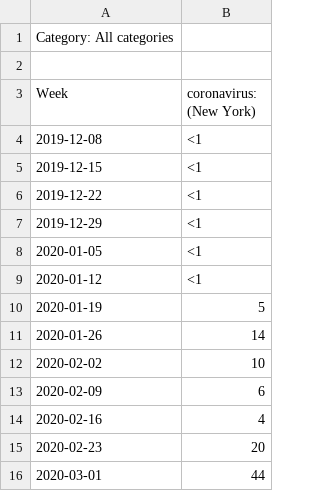
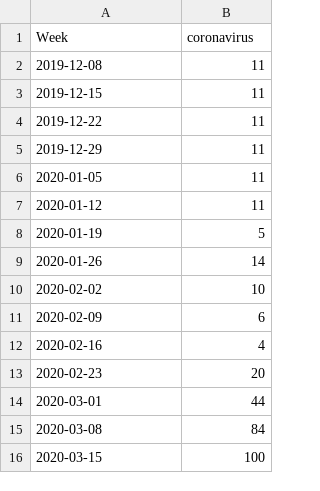
Before and after one commit to hybras/Covid-Analysis, a CSV file: data/coronavirus/new york.csv, drawn as a sheet; only a part is shown; the shorter side is filled out with more unchanged rows.

```diff
--- a/data/coronavirus/new york.csv
+++ b/data/coronavirus/new york.csv
@@ -1,10 +1,8 @@
-Category: All categories
-
-Week,coronavirus: (New York)
-2019-12-08,<1
-2019-12-15,<1
-2019-12-22,<1
-2019-12-29,<1
-2020-01-05,<1
-2020-01-12,<1
+Week,coronavirus
+2019-12-08,11
+2019-12-15,11
+2019-12-22,11
+2019-12-29,11
+2020-01-05,11
+2020-01-12,11
 2020-01-19,5
```
Also changed, not shown: data/coronavirus/florida.csv, data/coronavirus/maryland.csv, 7 other files.
